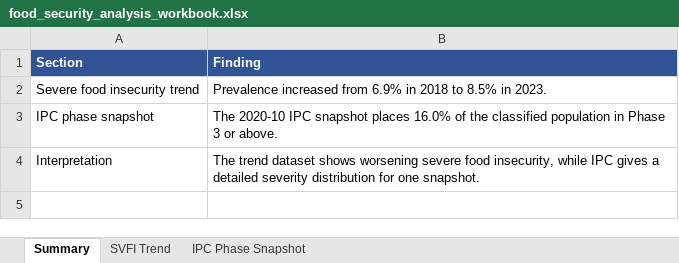
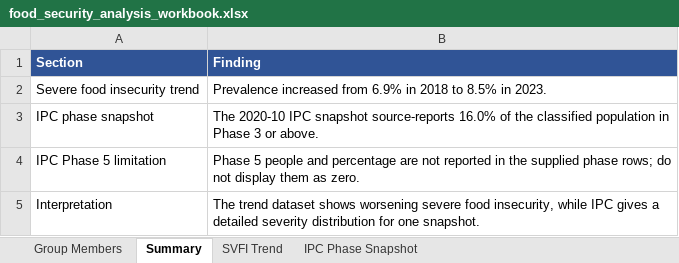
Before and after one commit to sibbsagentmathonsi-hash/Data-Analytics, an Excel workbook: Python or Excel Data Analysis/food_security_analysis_workbook.xlsx, sheet Summary, drawn as a sheet; values as stored, in another font and other column widths than the file's, no borders; the diff names each change by its address in the sheet, - before the commit and + after, or states it on an @@ line.

```diff
--- a/Python or Excel Data Analysis/food_security_analysis_workbook.xlsx (sheet Summary)
+++ b/Python or Excel Data Analysis/food_security_analysis_workbook.xlsx (sheet Summary)
+sheet tab: Group Members
-B3 (Finding): …IPC snapshot places 16.0% of…
+B3 (Finding): …IPC snapshot source-reports 16.0% of…
+row 4: IPC Phase 5 limitation | Phase 5 people and percentage are not reported in the supplied phase rows; do not display them as zero.
```
Also changed, not shown: sheet IPC Phase Snapshot, sheet SVFI Trend, charts or pictures, 36 other files.
